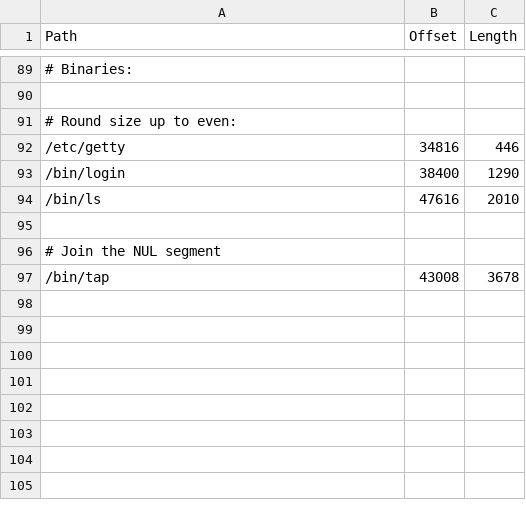
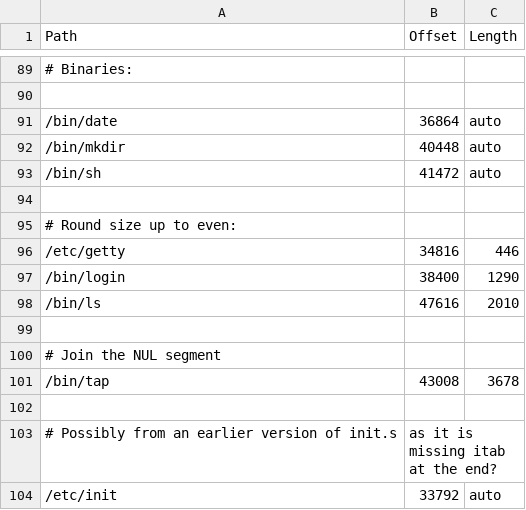
Before and after one commit to thaliaarchi/unix-1972-tapes, a CSV file: s1-segments.csv, drawn as a sheet; only a part is shown, gaps mark what is left out; the diff names each change by its address in the sheet, - before the commit and + after, or states it on an @@ line.

Commit message:
Identify remaining binaries with V1 magic number

```diff
--- a/s1-segments.csv
+++ b/s1-segments.csv
+row 91: /bin/date | 36864 | auto
+row 92: /bin/mkdir | 40448 | auto
+row 93: /bin/sh | 41472 | auto
+row 94: (empty)
+row 102: (empty)
+row 103: # Possibly from an earlier version of init.s | as it is missing itab at the end?
+row 104: /etc/init | 33792 | auto
```
